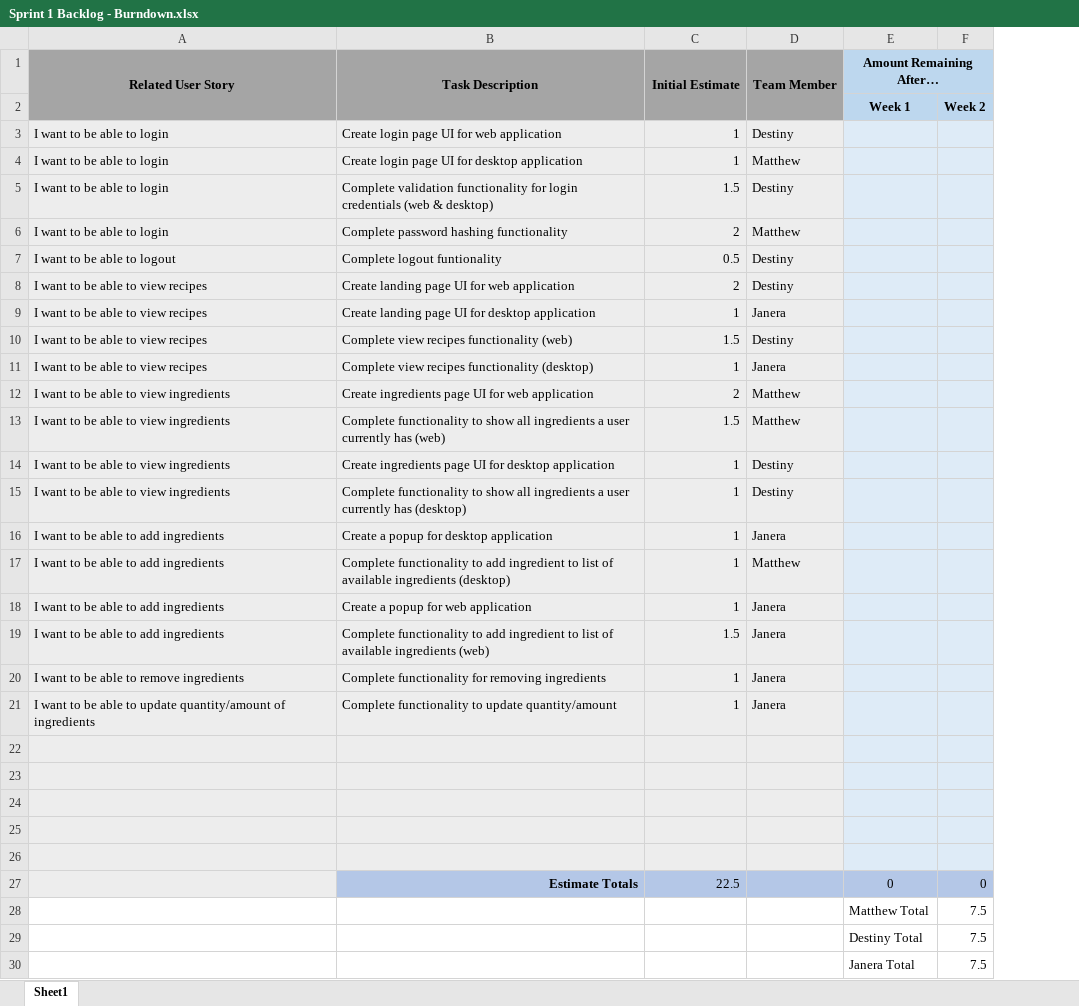
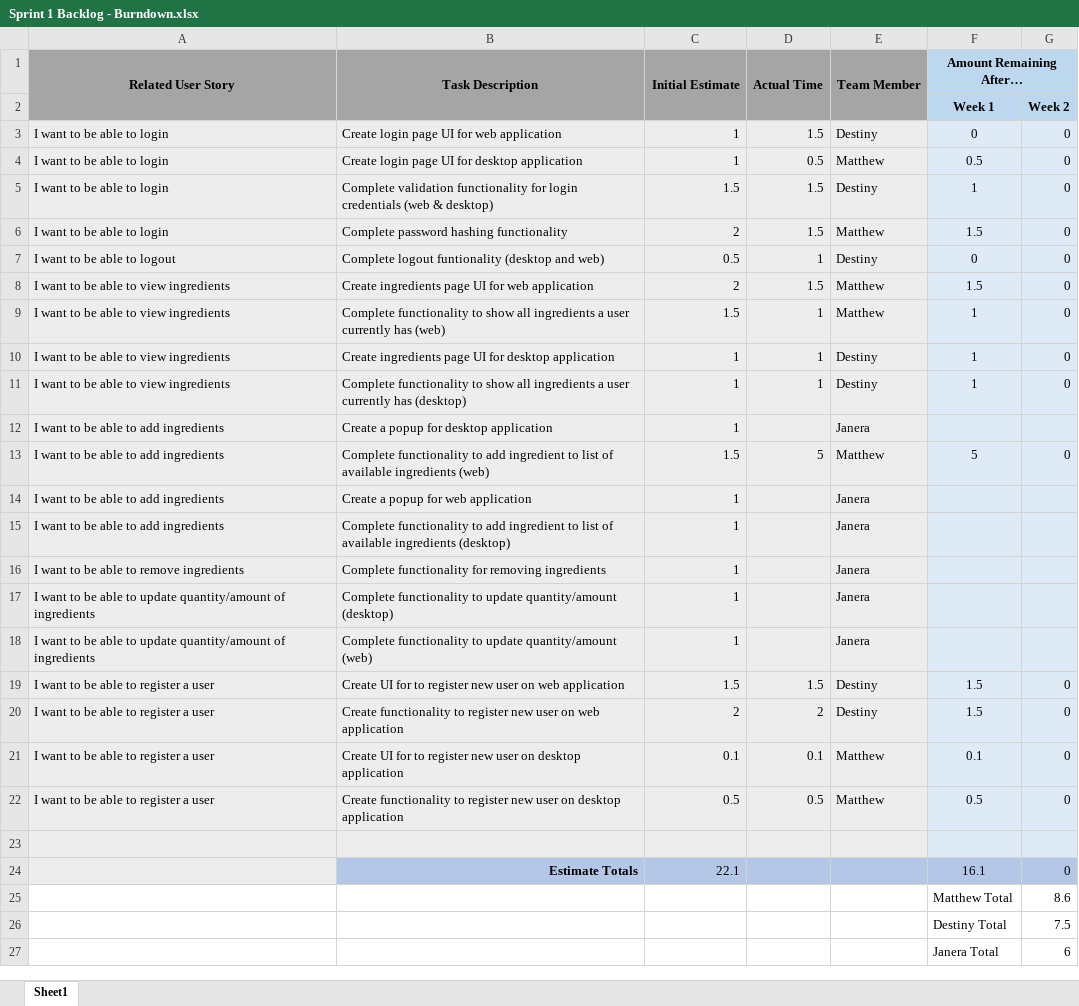
Before and after one commit to MatthewThompson35/CapstoneRecipePlanner, an Excel workbook: sprints/Sprint 1/Sprint 1 Backlog - Burndown.xlsx, sheet Sheet1, drawn as a sheet; values as stored, in another font and other column widths than the file's, no borders; charts and pictures and table styles not drawn; removed rows and columns are numbered as before the commit, all else as after; the diff names each change by its address in the sheet, - before the commit and + after, or states it on an @@ line.

Commit message:
Updated project documentation
Updated sprint backlog and restructured documentation to be in sprint 1 directory.

```diff
--- a/sprints/Sprint 1/Sprint 1 Backlog - Burndown.xlsx (sheet Sheet1)
+++ b/sprints/Sprint 1/Sprint 1 Backlog - Burndown.xlsx (sheet Sheet1)
+column D (Actual Time), rows 3-13: 1.5 | 0.5 | 1.5 | 1.5 | 1 | 1.5 | 1 | 1 | 1 |  | 5
-column F, row 2: Week 2; rows 27-30: 0 | 7.5 | 7.5 | 7.5
+column G, rows 2-13: Week 2 | 0 | 0 | 0 | 0 | 0 | 0 | 0 | 0 | 0 |  | 0; rows 24-27: 0 | 8.6 | 7.5 | 6
-F3 (Amount Remaining After…): (empty)
+F3 (Amount Remaining After…): 0
-F4 (Amount Remaining After…): (empty)
+F4 (Amount Remaining After…): 0.5
-F5 (Amount Remaining After…): (empty)
+F5 (Amount Remaining After…): 1
-F6 (Amount Remaining After…): (empty)
+F6 (Amount Remaining After…): 1.5
-B7 (Task Description): Complete logout funtionality
+B7 (Task Description): Complete logout funtionality (desktop and web)
-F7 (Amount Remaining After…): (empty)
+F7 (Amount Remaining After…): 0
-row 8: I want to be able to view recipes | Create landing page UI for web application | 2 | Destiny
-row 9: I want to be able to view recipes | Create landing page UI for desktop application | 1 | Janera
-row 10: I want to be able to view recipes | Complete view recipes functionality (web) | 1.5 | Destiny
-row 11: I want to be able to view recipes | Complete view recipes functionality (desktop) | 1 | Janera
-F8 (Amount Remaining After…): (empty)
+F8 (Amount Remaining After…): 1.5
-F9:F11 (Amount Remaining After…): (empty)
+F9:F11 (Amount Remaining After…): 1
-B13 (Task Description): …available ingredients (desktop)
+B13 (Task Description): …available ingredients (web)
-C13 (Initial Estimate): 1
+C13 (Initial Estimate): 1.5
-F13 (Amount Remaining After…): (empty)
+F13 (Amount Remaining After…): 5
-B15 (Task Description): …available ingredients (web)
+B15 (Task Description): …available ingredients (desktop)
-C15 (Initial Estimate): 1.5
+C15 (Initial Estimate): 1
+row 17: I want to be able to update quantity/amount of ingredients | Complete functionality to update quantity/amount (desktop) | 1 |  | Janera
-B18 (Task Description): …update quantity/amount
+B18 (Task Description): …update quantity/amount (web)
+row 19: I want to be able to register a user | Create UI for to register new user on web application | 1.5 | 1.5 | Destiny | 1.5 | 0
+row 20: I want to be able to register a user | Create functionality to register new user on web application | 2 | 2 | Destiny | 1.5 | 0
+row 21: I want to be able to register a user | Create UI for to register new user on desktop application | 0.1 | 0.1 | Matthew | 0.1 | 0
+row 22: I want to be able to register a user | Create functionality to register new user on desktop application | 0.5 | 0.5 | Matthew | 0.5 | 0
-row 23: (empty)
-row 24: (empty)
-row 25: (empty)
-row 26: (empty)
-C24 (Initial Estimate): 22.5
+C24 (Initial Estimate): 22.1
-F24 (Amount Remaining After…): 0
+F24 (Amount Remaining After…): 16.1
```
Also changed, not shown: charts or pictures, 2 other files.
